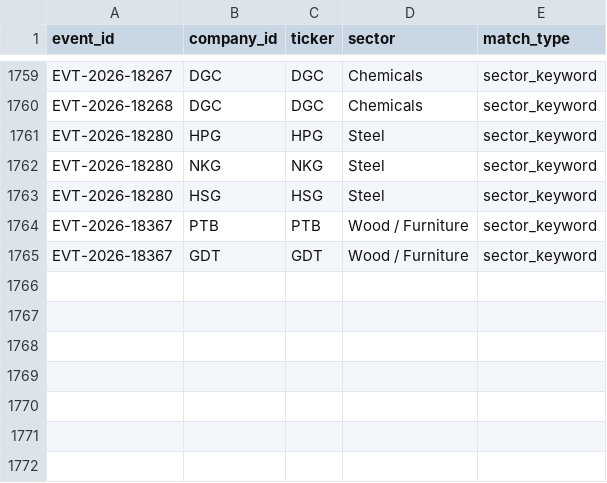
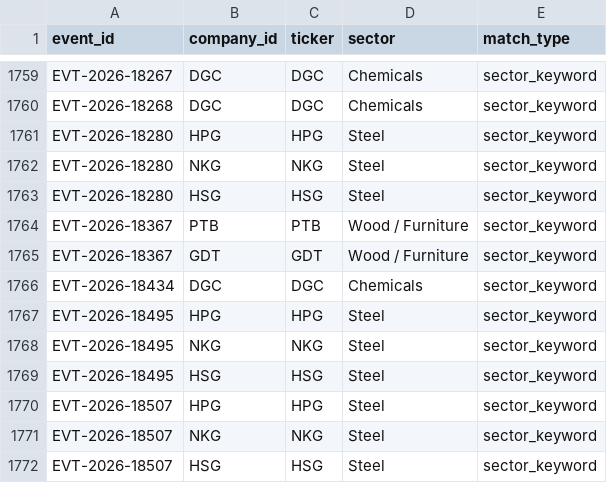
Before and after one commit to huyennguyenthai2409-arch/us-trade-monitor, a CSV file: data/event_company.csv, drawn as a sheet; only a part is shown, gaps mark what is left out; the diff names each change by its address in the sheet, - before the commit and + after, or states it on an @@ line.

```diff
--- a/data/event_company.csv
+++ b/data/event_company.csv
+row 1766: EVT-2026-18434 | DGC | DGC | Chemicals | sector_keyword
+row 1767: EVT-2026-18495 | HPG | HPG | Steel | sector_keyword
+row 1768: EVT-2026-18495 | NKG | NKG | Steel | sector_keyword
+row 1769: EVT-2026-18495 | HSG | HSG | Steel | sector_keyword
+row 1770: EVT-2026-18507 | HPG | HPG | Steel | sector_keyword
+row 1771: EVT-2026-18507 | NKG | NKG | Steel | sector_keyword
+row 1772: EVT-2026-18507 | HSG | HSG | Steel | sector_keyword
```
Also changed, not shown: 8 other files.
